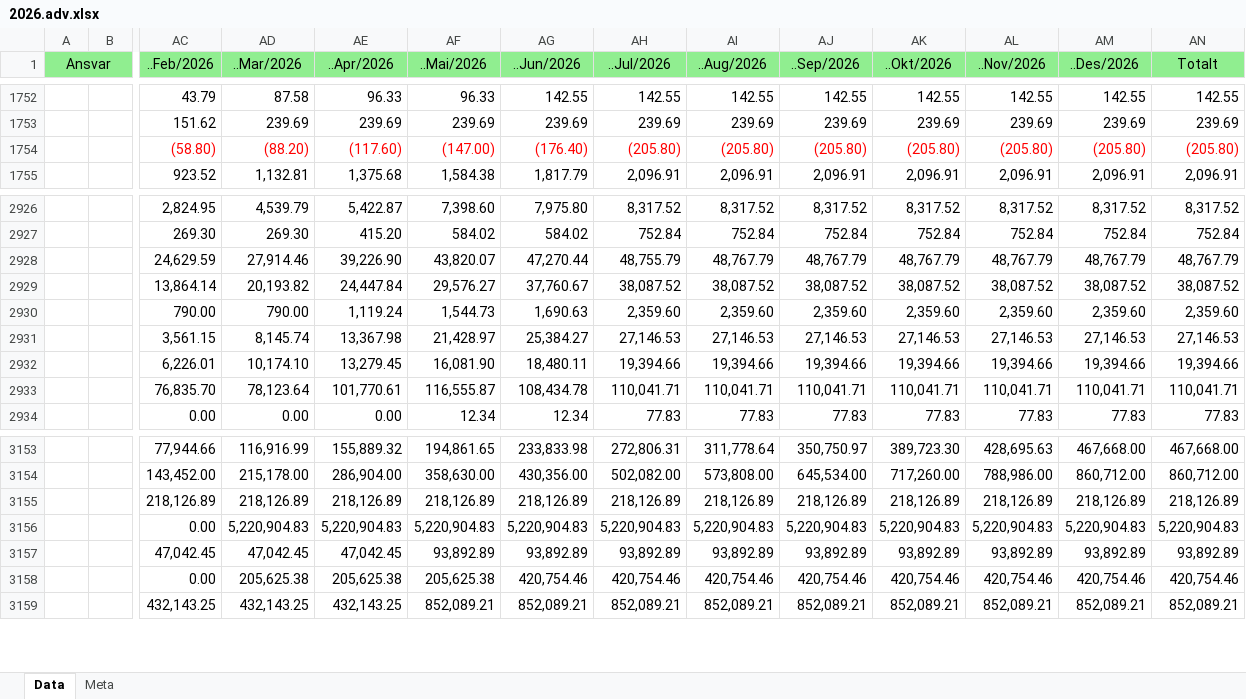
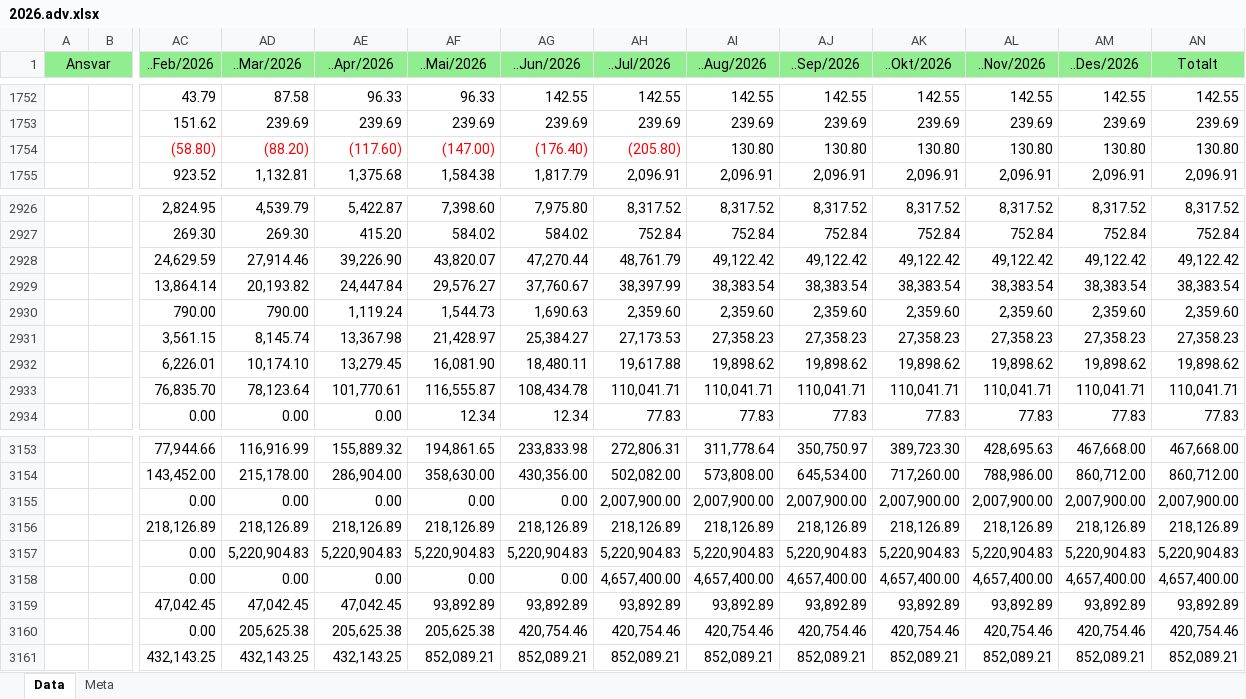
Before and after one commit to LarsAtRandaberg/plan, an Excel workbook: data-hop/regnskap/2026.adv.xlsx, sheet Data, drawn as a sheet; only a part is shown, gaps mark what is left out; values as stored, in another font and other column widths than the file's, no borders; rows hold the shown columns only; the diff covers the shown part only; the diff names each change by its address in the sheet, - before the commit and + after, or states it on an @@ line.

Commit message:
Oppdater 2026-regnskap fra Xledger

```diff
--- a/data-hop/regnskap/2026.adv.xlsx (sheet Data)
+++ b/data-hop/regnskap/2026.adv.xlsx (sheet Data)
-AI1754 (..Aug/2026): (205.80)
+AI1754 (..Aug/2026): 130.80
-AI1754:AN1754 text colour: #FF0000
+AI1754:AN1754 text colour: black
-AJ1754 (..Sep/2026): (205.80)
+AJ1754 (..Sep/2026): 130.80
-AK1754 (..Okt/2026): (205.80)
+AK1754 (..Okt/2026): 130.80
-AL1754 (..Nov/2026): (205.80)
+AL1754 (..Nov/2026): 130.80
-AM1754 (..Des/2026): (205.80)
+AM1754 (..Des/2026): 130.80
-AN1754 (Totalt): (205.80)
+AN1754 (Totalt): 130.80
-AH2928 (..Jul/2026): 48,755.79
+AH2928 (..Jul/2026): 48,761.79
-AI2928 (..Aug/2026): 48,767.79
+AI2928 (..Aug/2026): 49,122.42
-AJ2928 (..Sep/2026): 48,767.79
+AJ2928 (..Sep/2026): 49,122.42
-AK2928 (..Okt/2026): 48,767.79
+AK2928 (..Okt/2026): 49,122.42
-AL2928 (..Nov/2026): 48,767.79
+AL2928 (..Nov/2026): 49,122.42
-AM2928 (..Des/2026): 48,767.79
+AM2928 (..Des/2026): 49,122.42
-AN2928 (Totalt): 48,767.79
+AN2928 (Totalt): 49,122.42
-AH2929 (..Jul/2026): 38,087.52
+AH2929 (..Jul/2026): 38,397.99
-AI2929 (..Aug/2026): 38,087.52
+AI2929 (..Aug/2026): 38,383.54
-AJ2929 (..Sep/2026): 38,087.52
+AJ2929 (..Sep/2026): 38,383.54
-AK2929 (..Okt/2026): 38,087.52
+AK2929 (..Okt/2026): 38,383.54
-AL2929 (..Nov/2026): 38,087.52
+AL2929 (..Nov/2026): 38,383.54
-AM2929 (..Des/2026): 38,087.52
+AM2929 (..Des/2026): 38,383.54
-AN2929 (Totalt): 38,087.52
+AN2929 (Totalt): 38,383.54
-AH2931 (..Jul/2026): 27,146.53
+AH2931 (..Jul/2026): 27,173.53
-AI2931 (..Aug/2026): 27,146.53
+AI2931 (..Aug/2026): 27,358.23
-AJ2931 (..Sep/2026): 27,146.53
+AJ2931 (..Sep/2026): 27,358.23
-AK2931 (..Okt/2026): 27,146.53
+AK2931 (..Okt/2026): 27,358.23
-AL2931 (..Nov/2026): 27,146.53
+AL2931 (..Nov/2026): 27,358.23
-AM2931 (..Des/2026): 27,146.53
+AM2931 (..Des/2026): 27,358.23
-AN2931 (Totalt): 27,146.53
+AN2931 (Totalt): 27,358.23
-AH2932 (..Jul/2026): 19,394.66
+AH2932 (..Jul/2026): 19,617.88
-AI2932 (..Aug/2026): 19,394.66
+AI2932 (..Aug/2026): 19,898.62
-AJ2932 (..Sep/2026): 19,394.66
+AJ2932 (..Sep/2026): 19,898.62
-AK2932 (..Okt/2026): 19,394.66
+AK2932 (..Okt/2026): 19,898.62
-AL2932 (..Nov/2026): 19,394.66
+AL2932 (..Nov/2026): 19,898.62
-AM2932 (..Des/2026): 19,394.66
+AM2932 (..Des/2026): 19,898.62
-AN2932 (Totalt): 19,394.66
+AN2932 (Totalt): 19,898.62
+row 3155:  |  | 0.00 | 0.00 | 0.00 | 0.00 | 0.00 | 2,007,900.00 | 2,007,900.00 | 2,007,900.00 | 2,007,900.00 | 2,007,900.00 | 2,007,900.00 | 2,007,900.00
+row 3158:  |  | 0.00 | 0.00 | 0.00 | 0.00 | 0.00 | 4,657,400.00 | 4,657,400.00 | 4,657,400.00 | 4,657,400.00 | 4,657,400.00 | 4,657,400.00 | 4,657,400.00
```
Also changed, not shown: 398 edited cells elsewhere in this sheet, 4 other files.
